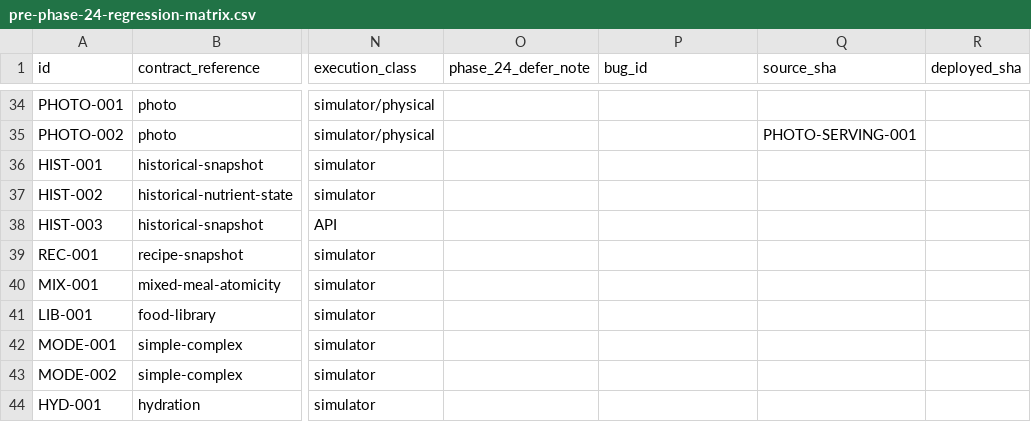
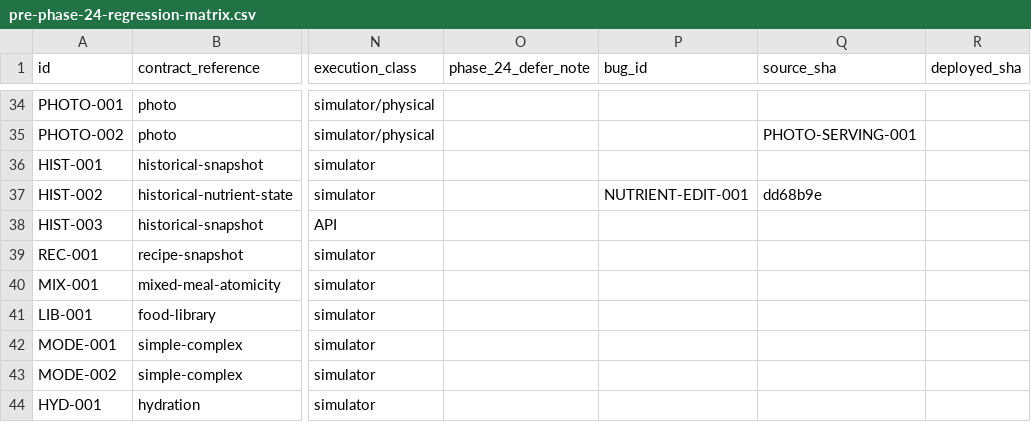
Before and after one commit to joshuaAryy/food-tracker, a CSV file: docs/superpowers/pre-phase-24-regression-matrix.csv, drawn as a sheet; only a part is shown, gaps mark what is left out; the diff names each change by its address in the sheet, - before the commit and + after, or states it on an @@ line.

Commit message:
docs: link nutrient regression evidence

```diff
--- a/docs/superpowers/pre-phase-24-regression-matrix.csv
+++ b/docs/superpowers/pre-phase-24-regression-matrix.csv
-P37 (bug_id): (empty)
+P37 (bug_id): NUTRIENT-EDIT-001
-Q37 (source_sha): (empty)
+Q37 (source_sha): dd68b9e
```
Also changed, not shown: 1 other file.
